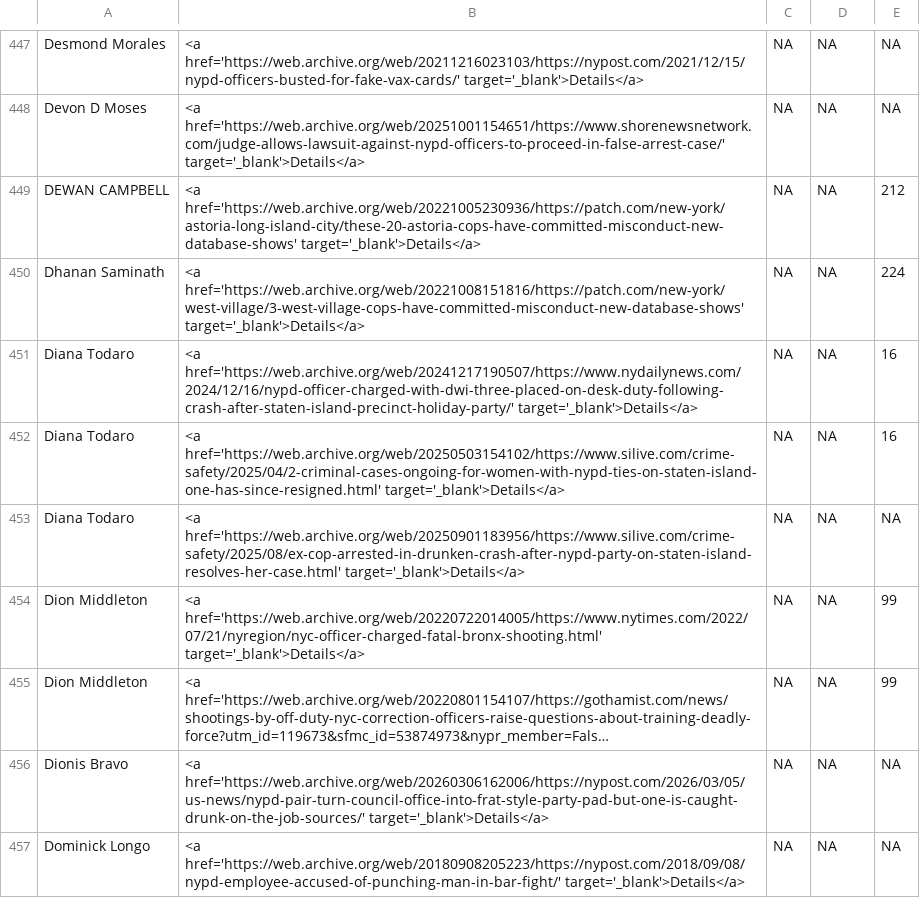
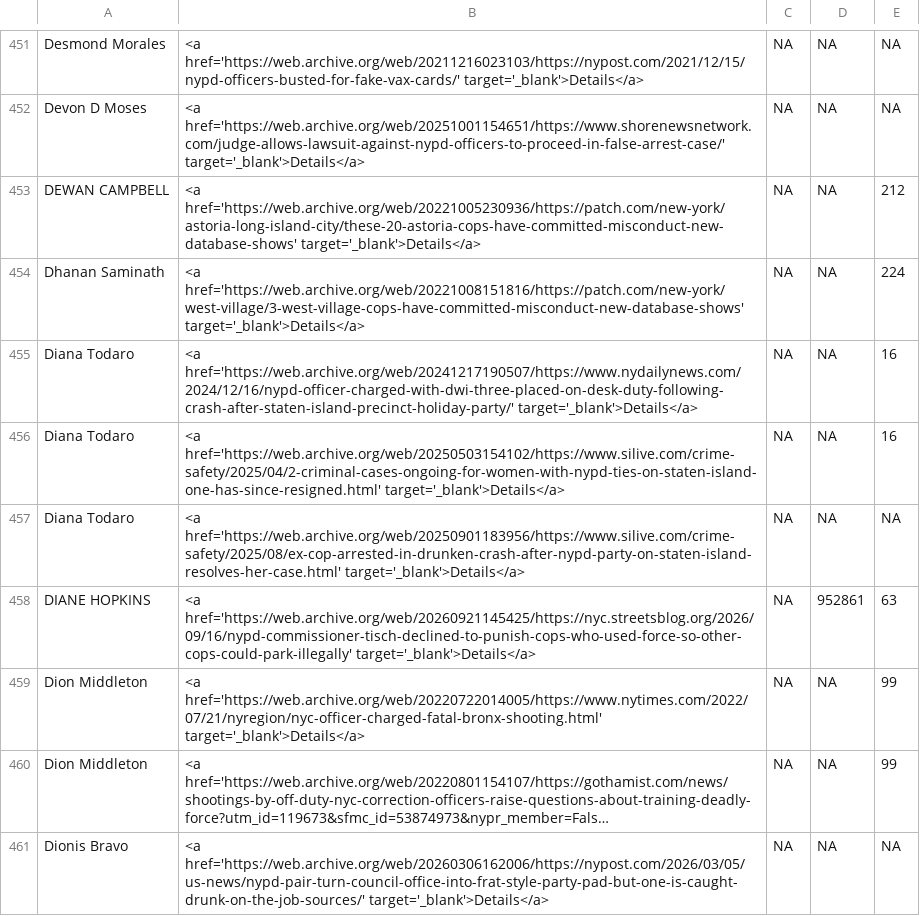
Before and after one commit to the-legal-aid-society/LELU, a TSV file: media/media.tsv, drawn as a sheet; only a part is shown, gaps mark what is left out; the shorter side is filled out with more unchanged rows; long unchanged cells end in …; the diff covers the shown part only.

```diff
--- a/media/media.tsv
+++ b/media/media.tsv
@@ -453,2 +457,3 @@ Diana Todaro	<a href='https://web.archive.org/web/20250503154102/https://www.sil
 Diana Todaro	<a href='https://web.archive.org/web/20250901183956/https://www.silive.com/crime-safety/2025/08/ex-cop-arrested-in-drunken-crash-after-nypd-party-on-staten-island-resolves-her-case.html' target='_blank'>Details</a>	NA	NA	NA
+DIANE HOPKINS	<a href='https://web.archive.org/web/20260921145425/https://nyc.streetsblog.org/2026/09/16/nypd-commissioner-tisch-declined-to-punish-cops-who-used-force-so-other-cops-could-park-illegally' target='_blank'>Details</a>	NA	952861	63
 Dion Middleton	<a href='https://web.archive.org/web/20220722014005/https://www.nytimes.com/2022/07/21/nyregion/nyc-officer-charged-fatal-bronx-shooting.html' target='_blank'>Details</a>	NA	NA	99
```
Also changed, not shown: 13 added rows and 3 edited cells elsewhere in this file, 7 other files.
